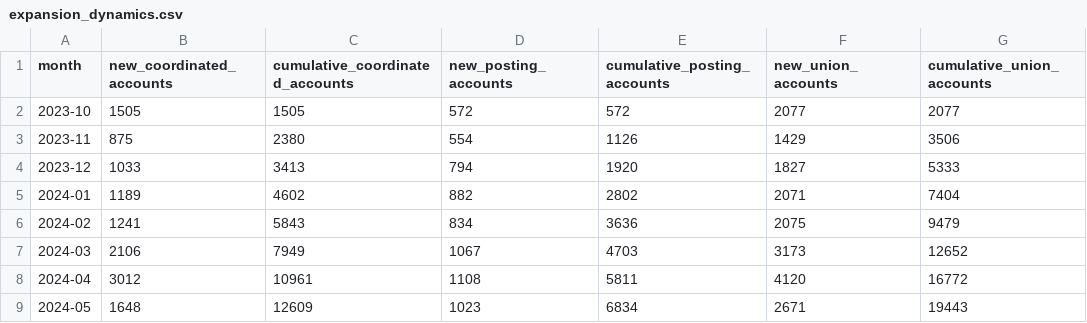
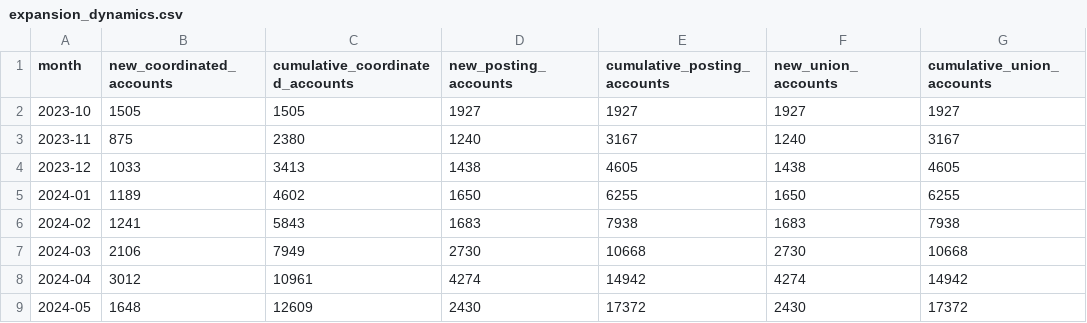
Before and after one commit to GiaMa/VeraAI-Global-CSB-Alert, a CSV file: data/validation/expansion_dynamics.csv, drawn as a sheet; only a part is shown; the diff covers the shown part only; the diff names each change by its address in the sheet, - before the commit and + after, or states it on an @@ line.

```diff
--- a/data/validation/expansion_dynamics.csv
+++ b/data/validation/expansion_dynamics.csv
-D2 (new_posting_accounts): 572
+D2 (new_posting_accounts): 1927
-E2 (cumulative_posting_accounts): 572
+E2 (cumulative_posting_accounts): 1927
-F2 (new_union_accounts): 2077
+F2 (new_union_accounts): 1927
-G2 (cumulative_union_accounts): 2077
+G2 (cumulative_union_accounts): 1927
-D3 (new_posting_accounts): 554
+D3 (new_posting_accounts): 1240
-E3 (cumulative_posting_accounts): 1126
+E3 (cumulative_posting_accounts): 3167
-F3 (new_union_accounts): 1429
+F3 (new_union_accounts): 1240
-G3 (cumulative_union_accounts): 3506
+G3 (cumulative_union_accounts): 3167
-D4 (new_posting_accounts): 794
+D4 (new_posting_accounts): 1438
-E4 (cumulative_posting_accounts): 1920
+E4 (cumulative_posting_accounts): 4605
-F4 (new_union_accounts): 1827
+F4 (new_union_accounts): 1438
-G4 (cumulative_union_accounts): 5333
+G4 (cumulative_union_accounts): 4605
-D5 (new_posting_accounts): 882
+D5 (new_posting_accounts): 1650
-E5 (cumulative_posting_accounts): 2802
+E5 (cumulative_posting_accounts): 6255
-F5 (new_union_accounts): 2071
+F5 (new_union_accounts): 1650
-G5 (cumulative_union_accounts): 7404
+G5 (cumulative_union_accounts): 6255
-D6 (new_posting_accounts): 834
+D6 (new_posting_accounts): 1683
-E6 (cumulative_posting_accounts): 3636
+E6 (cumulative_posting_accounts): 7938
-F6 (new_union_accounts): 2075
+F6 (new_union_accounts): 1683
-G6 (cumulative_union_accounts): 9479
+G6 (cumulative_union_accounts): 7938
-D7 (new_posting_accounts): 1067
+D7 (new_posting_accounts): 2730
-E7 (cumulative_posting_accounts): 4703
+E7 (cumulative_posting_accounts): 10668
-F7 (new_union_accounts): 3173
+F7 (new_union_accounts): 2730
-G7 (cumulative_union_accounts): 12652
+G7 (cumulative_union_accounts): 10668
-D8 (new_posting_accounts): 1108
+D8 (new_posting_accounts): 4274
-E8 (cumulative_posting_accounts): 5811
+E8 (cumulative_posting_accounts): 14942
-F8 (new_union_accounts): 4120
+F8 (new_union_accounts): 4274
-G8 (cumulative_union_accounts): 16772
+G8 (cumulative_union_accounts): 14942
-D9 (new_posting_accounts): 1023
+D9 (new_posting_accounts): 2430
-E9 (cumulative_posting_accounts): 6834
+E9 (cumulative_posting_accounts): 17372
-F9 (new_union_accounts): 2671
+F9 (new_union_accounts): 2430
-G9 (cumulative_union_accounts): 19443
+G9 (cumulative_union_accounts): 17372
```
Also changed, not shown: 12 edited cells elsewhere in this file, data/validation/expansion_populations.csv, data/validation/threshold_sensitivity.csv, 13 other files.
